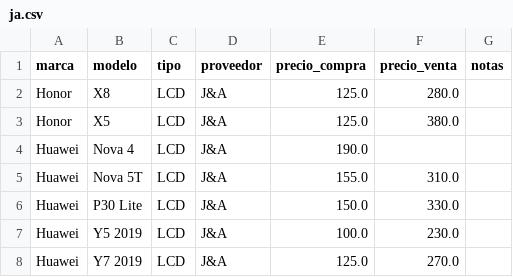
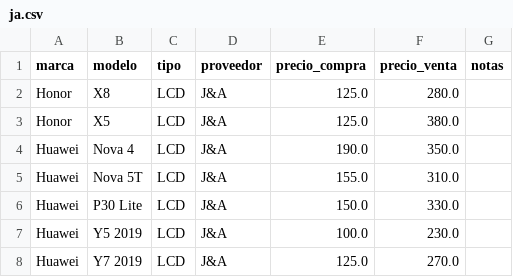
Before and after one commit to scz-red/lupo.lat, a CSV file: precios/data/ja.csv, drawn as a sheet; only a part is shown.

Commit message:
Update ja.csv

```diff
--- a/precios/data/ja.csv
+++ b/precios/data/ja.csv
@@ -3,3 +3,3 @@ Honor,X8,LCD,J&A,125.0,280.0,
 Honor,X5,LCD,J&A,125.0,380.0,
-Huawei,Nova 4,LCD,J&A,190.0,,
+Huawei,Nova 4,LCD,J&A,190.0,350.0,
 Huawei,Nova 5T,LCD,J&A,155.0,310.0,
```
